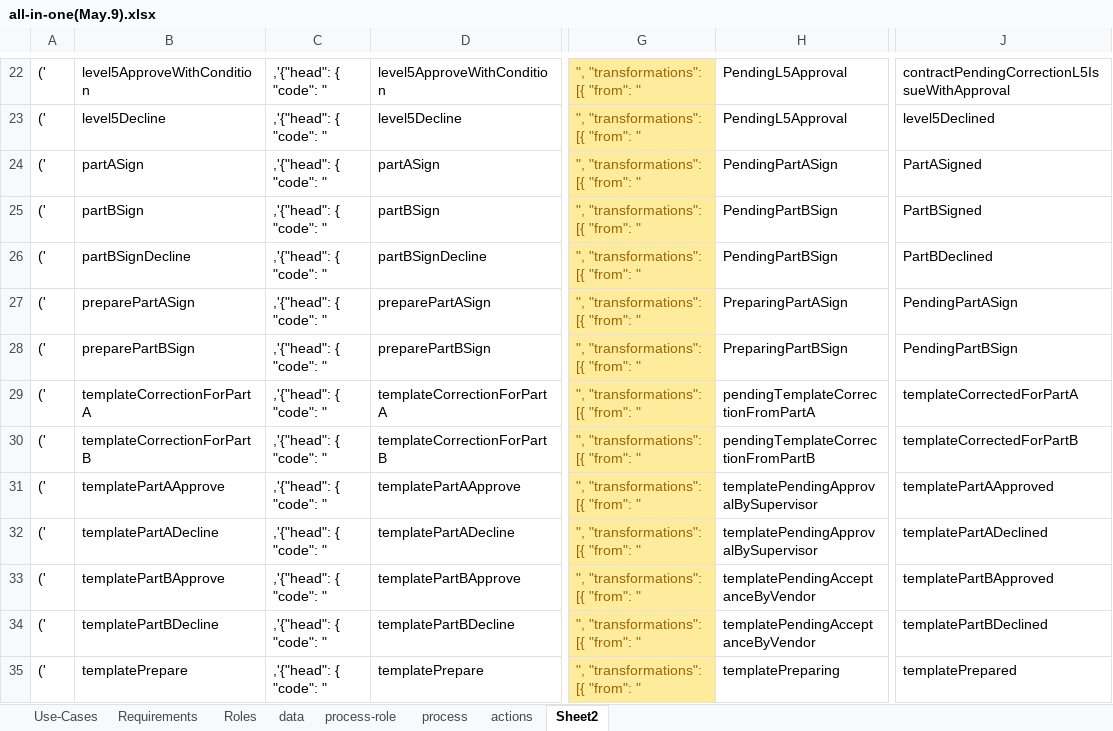
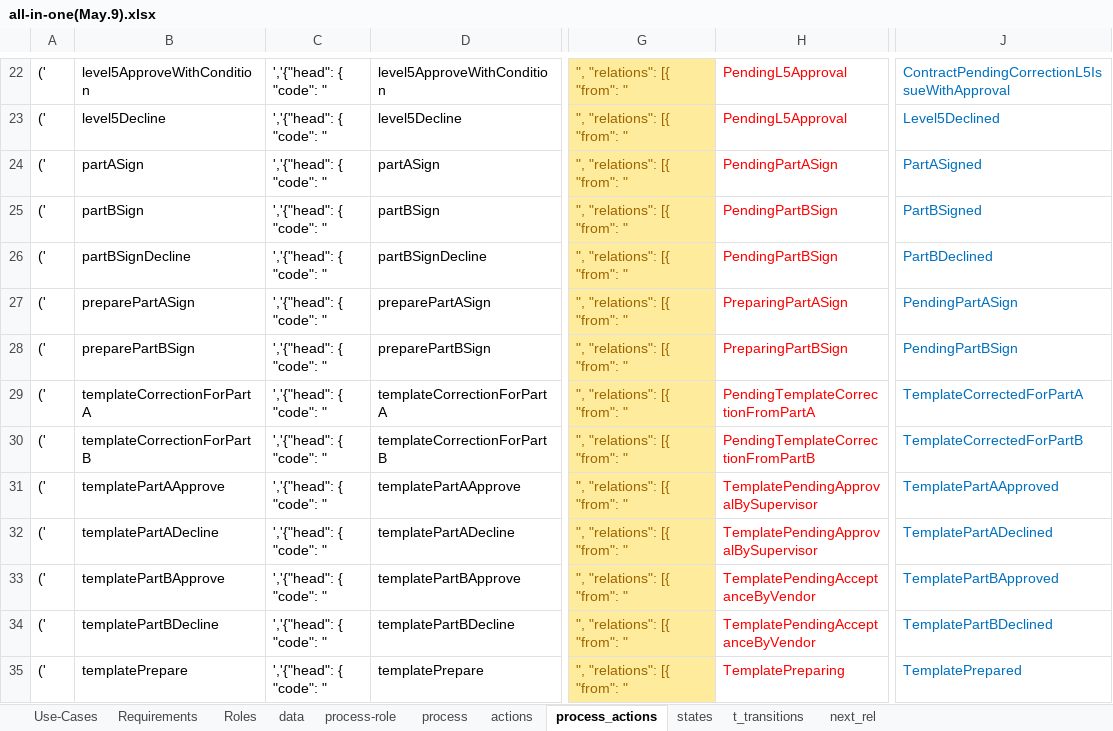
Before and after one commit to teng-liu/myDocuments, an Excel workbook: all-in-one(May.9).xlsx, sheet process_actions, drawn as a sheet; only a part is shown, gaps mark what is left out; values as stored, in another font and other column widths than the file's, no borders; the diff covers the shown part only; the diff names each change by its address in the sheet, - before the commit and + after, or states it on an @@ line.

```diff
--- a/all-in-one(May.9).xlsx (sheet process_actions)
+++ b/all-in-one(May.9).xlsx (sheet process_actions)
-sheet tab: Sheet2
+sheet tab: process_actions
+sheet tab: states
+sheet tab: t_transitions
+sheet tab: next_rel
-C22:C35: ,'{"head": { "code": "
+C22:C35: ','{"head": { "code": "
-G22:G35: ", "transformations": [{ "from": "
+G22:G35: ", "relations": [{ "from": "
-H22:H35 text colour: black
+H22:H35 text colour: #FF0000
-J22:J35 text colour: black
+J22:J35 text colour: #0070C0
-J22: contractPendingCorrectionL5IssueWithApproval
+J22: ContractPendingCorrectionL5IssueWithApproval
-J23: level5Declined
+J23: Level5Declined
-H29: pendingTemplateCorrectionFromPartA
+H29: PendingTemplateCorrectionFromPartA
-J29: templateCorrectedForPartA
+J29: TemplateCorrectedForPartA
-H30: pendingTemplateCorrectionFromPartB
+H30: PendingTemplateCorrectionFromPartB
-J30: templateCorrectedForPartB
+J30: TemplateCorrectedForPartB
-H31:H32: templatePendingApprovalBySupervisor
+H31:H32: TemplatePendingApprovalBySupervisor
-J31: templatePartAApproved
+J31: TemplatePartAApproved
-J32: templatePartADeclined
+J32: TemplatePartADeclined
-H33:H34: templatePendingAcceptanceByVendor
+H33:H34: TemplatePendingAcceptanceByVendor
-J33: templatePartBApproved
+J33: TemplatePartBApproved
-J34: templatePartBDeclined
+J34: TemplatePartBDeclined
-H35: templatePreparing
+H35: TemplatePreparing
-J35: templatePrepared
+J35: TemplatePrepared
```
Also changed, not shown: 32 added rows, 32 removed rows, 68 edited cells and cell formats elsewhere in this sheet, 4 other files.
